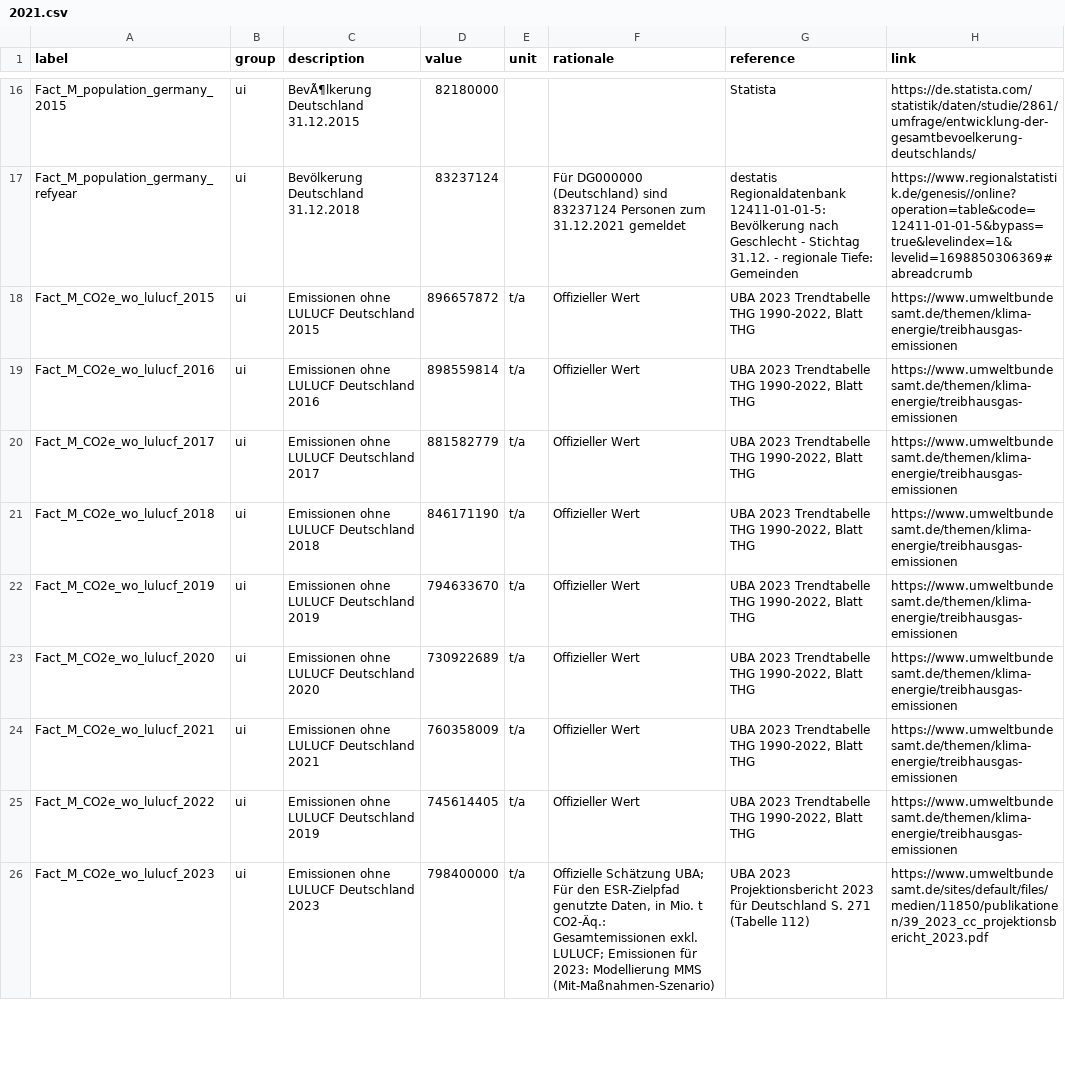
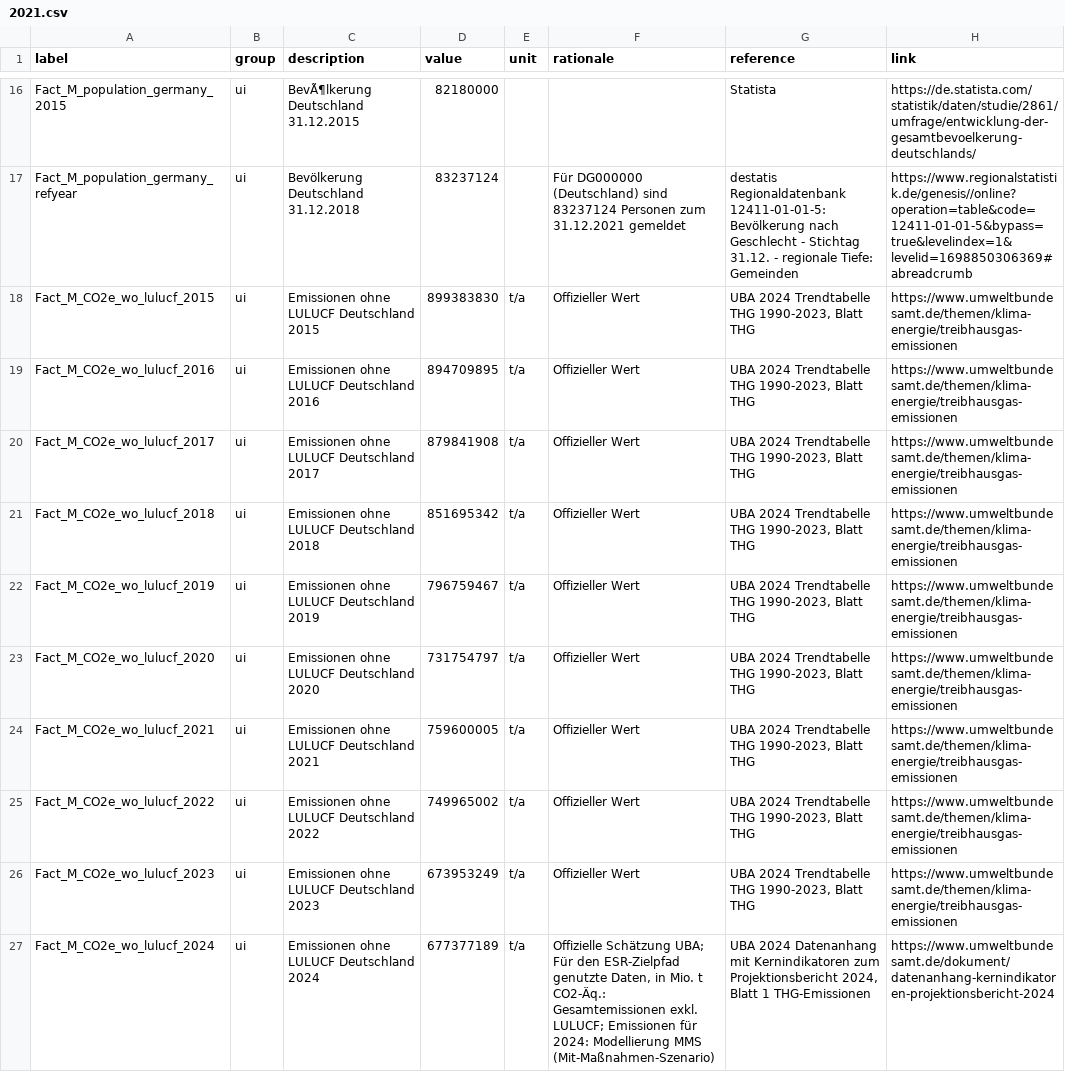
Before and after one commit to GermanZero-de/localzero-data-public, a CSV file: facts/2021.csv, drawn as a sheet; only a part is shown, gaps mark what is left out; the diff covers the shown part only.

Commit message:
new uba values for lulucf (sadness)

```diff
--- a/facts/2021.csv
+++ b/facts/2021.csv
@@ -17,10 +17,11 @@ Fact_M_population_germany_2015,ui,BevÃ¶lkerung Deutschland 31.12.2015,82180000
 Fact_M_population_germany_refyear,ui,Bevölkerung Deutschland 31.12.2018,83237124,,Für DG000000 (Deutschland) sind 83237124 Personen zum 31.12.2021 gemeldet,destatis Regionaldatenbank 12411-01-01-5: Bevölkerung nach Geschlecht - Stichtag 31.12. - regionale Tiefe: Gemeinden,https://www.regionalstatistik.de/genesis//online?operation=table&code=12411-01-01-5&bypass=true&levelindex=1&levelid=1698850306369#abreadcrumb
-Fact_M_CO2e_wo_lulucf_2015,ui,Emissionen ohne LULUCF Deutschland 2015,896657872,t/a,Offizieller Wert,"UBA 2023 Trendtabelle THG 1990-2022, Blatt THG",https://www.umweltbundesamt.de/themen/klima-energie/treibhausgas-emissionen
-Fact_M_CO2e_wo_lulucf_2016,ui,Emissionen ohne LULUCF Deutschland 2016,898559814,t/a,Offizieller Wert,"UBA 2023 Trendtabelle THG 1990-2022, Blatt THG",https://www.umweltbundesamt.de/themen/klima-energie/treibhausgas-emissionen
-Fact_M_CO2e_wo_lulucf_2017,ui,Emissionen ohne LULUCF Deutschland 2017,881582779,t/a,Offizieller Wert,"UBA 2023 Trendtabelle THG 1990-2022, Blatt THG",https://www.umweltbundesamt.de/themen/klima-energie/treibhausgas-emissionen
-Fact_M_CO2e_wo_lulucf_2018,ui,Emissionen ohne LULUCF Deutschland 2018,846171190,t/a,Offizieller Wert,"UBA 2023 Trendtabelle THG 1990-2022, Blatt THG",https://www.umweltbundesamt.de/themen/klima-energie/treibhausgas-emissionen
-Fact_M_CO2e_wo_lulucf_2019,ui,Emissionen ohne LULUCF Deutschland 2019,794633670,t/a,Offizieller Wert,"UBA 2023 Trendtabelle THG 1990-2022, Blatt THG",https://www.umweltbundesamt.de/themen/klima-energie/treibhausgas-emissionen
-Fact_M_CO2e_wo_lulucf_2020,ui,Emissionen ohne LULUCF Deutschland 2020,730922689,t/a,Offizieller Wert,"UBA 2023 Trendtabelle THG 1990-2022, Blatt THG",https://www.umweltbundesamt.de/themen/klima-energie/treibhausgas-emissionen
-Fact_M_CO2e_wo_lulucf_2021,ui,Emissionen ohne LULUCF Deutschland 2021,760358009,t/a,Offizieller Wert,"UBA 2023 Trendtabelle THG 1990-2022, Blatt THG",https://www.umweltbundesamt.de/themen/klima-energie/treibhausgas-emissionen
-Fact_M_CO2e_wo_lulucf_2022,ui,Emissionen ohne LULUCF Deutschland 2019,745614405,t/a,Offizieller Wert,"UBA 2023 Trendtabelle THG 1990-2022, Blatt THG",https://www.umweltbundesamt.de/themen/klima-energie/treibhausgas-emissionen
-Fact_M_CO2e_wo_lulucf_2023,ui,Emissionen ohne LULUCF Deutschland 2023,798400000,t/a,"Offizielle Schätzung UBA; Für den ESR-Zielpfad genutzte Daten, in Mio. t CO2-Äq.: Gesamtemissionen exkl. LULUCF; Emissionen für 2023: Modellierung MMS (Mit-Maßnahmen-Szenario)",UBA 2023 Projektionsbericht 2023 für Deutschland S. 271 (Tabelle 112),https://www.umweltbundesamt.de/sites/default/files/medien/11850/publikationen/39_2023_cc_projektionsbericht_2023.pdf
+Fact_M_CO2e_wo_lulucf_2015,ui,Emissionen ohne LULUCF Deutschland 2015,899383830,t/a,Offizieller Wert,"UBA 2024 Trendtabelle THG 1990-2023, Blatt THG",https://www.umweltbundesamt.de/themen/klima-energie/treibhausgas-emissionen
+Fact_M_CO2e_wo_lulucf_2016,ui,Emissionen ohne LULUCF Deutschland 2016,894709895,t/a,Offizieller Wert,"UBA 2024 Trendtabelle THG 1990-2023, Blatt THG",https://www.umweltbundesamt.de/themen/klima-energie/treibhausgas-emissionen
+Fact_M_CO2e_wo_lulucf_2017,ui,Emissionen ohne LULUCF Deutschland 2017,879841908,t/a,Offizieller Wert,"UBA 2024 Trendtabelle THG 1990-2023, Blatt THG",https://www.umweltbundesamt.de/themen/klima-energie/treibhausgas-emissionen
+Fact_M_CO2e_wo_lulucf_2018,ui,Emissionen ohne LULUCF Deutschland 2018,851695342,t/a,Offizieller Wert,"UBA 2024 Trendtabelle THG 1990-2023, Blatt THG",https://www.umweltbundesamt.de/themen/klima-energie/treibhausgas-emissionen
+Fact_M_CO2e_wo_lulucf_2019,ui,Emissionen ohne LULUCF Deutschland 2019,796759467,t/a,Offizieller Wert,"UBA 2024 Trendtabelle THG 1990-2023, Blatt THG",https://www.umweltbundesamt.de/themen/klima-energie/treibhausgas-emissionen
+Fact_M_CO2e_wo_lulucf_2020,ui,Emissionen ohne LULUCF Deutschland 2020,731754797,t/a,Offizieller Wert,"UBA 2024 Trendtabelle THG 1990-2023, Blatt THG",https://www.umweltbundesamt.de/themen/klima-energie/treibhausgas-emissionen
+Fact_M_CO2e_wo_lulucf_2021,ui,Emissionen ohne LULUCF Deutschland 2021,759600005,t/a,Offizieller Wert,"UBA 2024 Trendtabelle THG 1990-2023, Blatt THG",https://www.umweltbundesamt.de/themen/klima-energie/treibhausgas-emissionen
+Fact_M_CO2e_wo_lulucf_2022,ui,Emissionen ohne LULUCF Deutschland 2022,749965002,t/a,Offizieller Wert,"UBA 2024 Trendtabelle THG 1990-2023, Blatt THG",https://www.umweltbundesamt.de/themen/klima-energie/treibhausgas-emissionen
+Fact_M_CO2e_wo_lulucf_2023,ui,Emissionen ohne LULUCF Deutschland 2023,673953249,t/a,Offizieller Wert,"UBA 2024 Trendtabelle THG 1990-2023, Blatt THG",https://www.umweltbundesamt.de/themen/klima-energie/treibhausgas-emissionen
+Fact_M_CO2e_wo_lulucf_2024,ui,Emissionen ohne LULUCF Deutschland 2024,677377189,t/a,"Offizielle Schätzung UBA; Für den ESR-Zielpfad genutzte Daten, in Mio. t CO2-Äq.: Gesamtemissionen exkl. LULUCF; Emissionen für 2024: Modellierung MMS (Mit-Maßnahmen-Szenario)","UBA 2024 Datenanhang mit Kernindikatoren zum Projektionsbericht 2024, Blatt 1 THG-Emissionen",https://www.umweltbundesamt.de/dokument/datenanhang-kernindikatoren-projektionsbericht-2024
```
Also changed, not shown: 1 added row and 22 edited cells elsewhere in this file.
